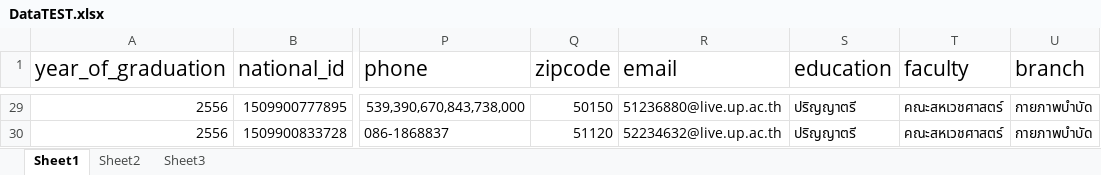
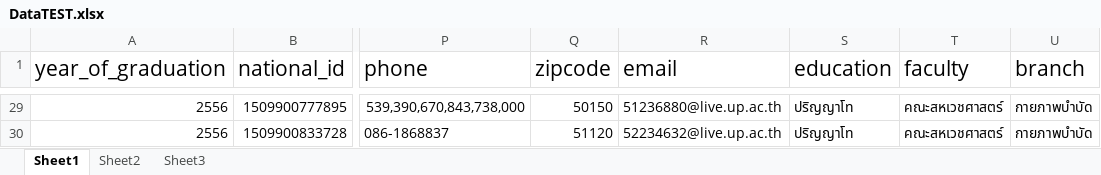
Before and after one commit to pchaow/alumni-spss, an Excel workbook: storage/file_excel/DataTEST.xlsx, sheet Sheet1, drawn as a sheet; only a part is shown, gaps mark what is left out; values as stored, in another font and other column widths than the file's, no borders; the diff covers the shown part only; the diff names each change by its address in the sheet, - before the commit and + after, or states it on an @@ line.

```diff
--- a/storage/file_excel/DataTEST.xlsx (sheet Sheet1)
+++ b/storage/file_excel/DataTEST.xlsx (sheet Sheet1)
-S29:S30 (education): ปริญญาตรี
+S29:S30 (education): ปริญญาโท
```
Also changed, not shown: 28 edited cells elsewhere in this sheet, 2 other files.
